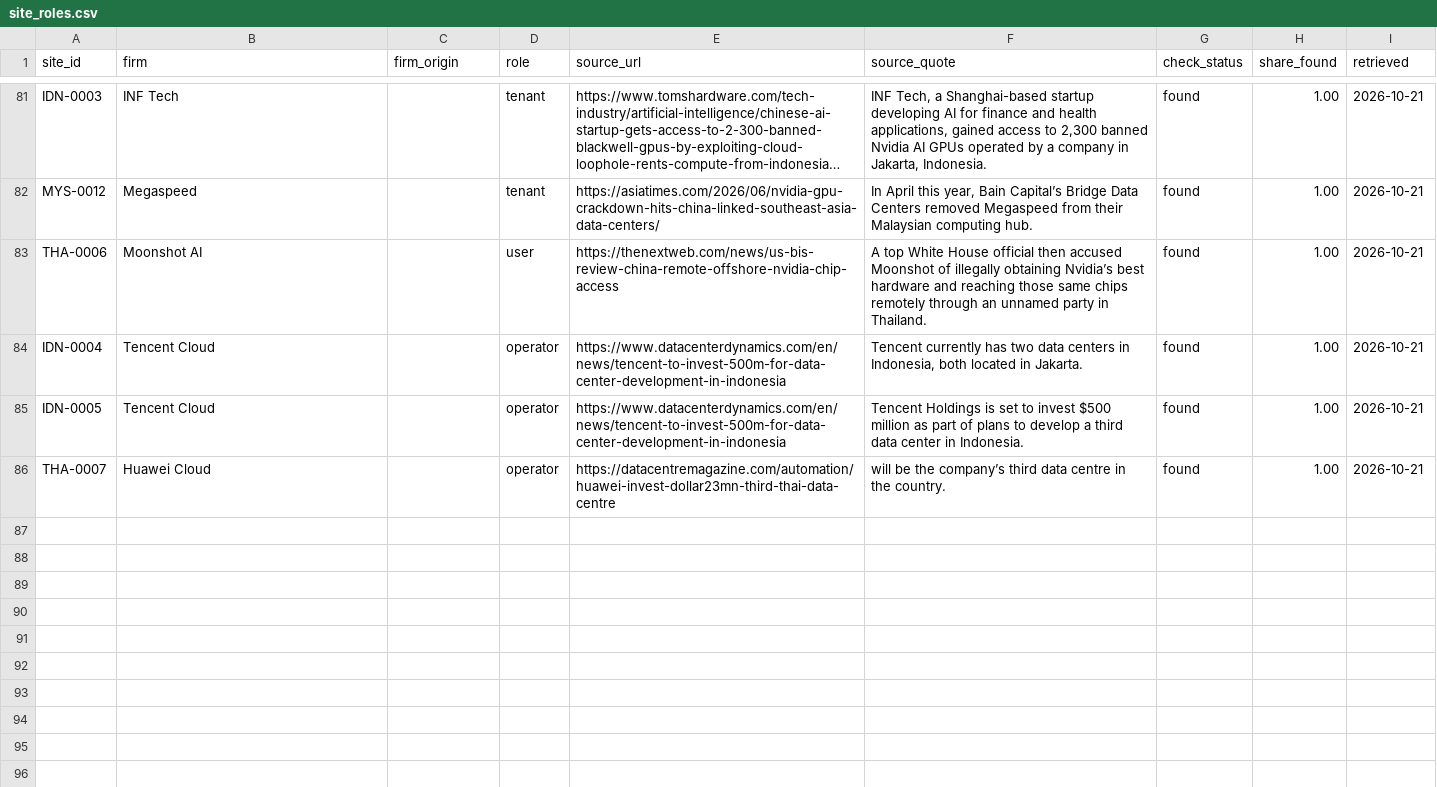
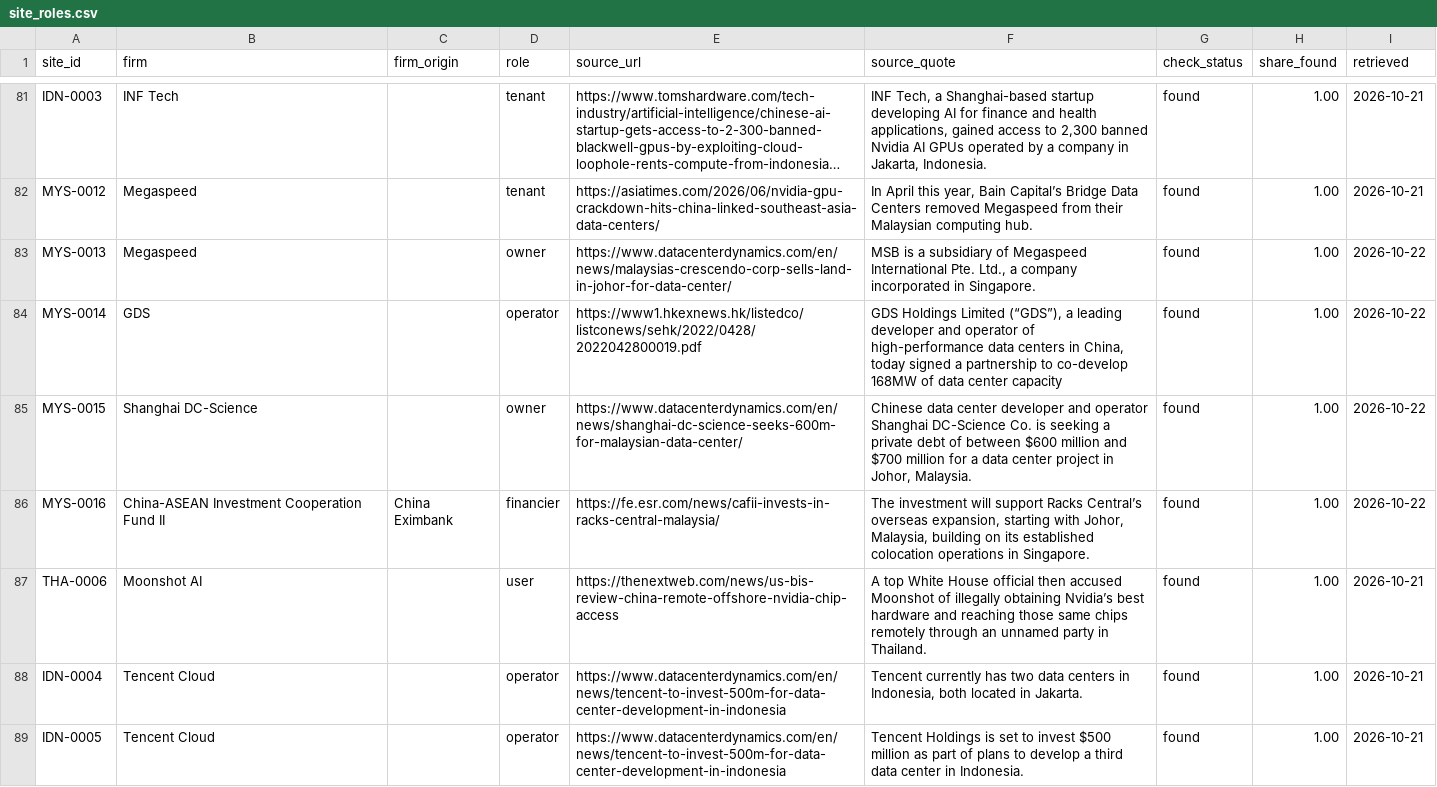
Before and after one commit to newlivehung123123/overseas_data_centres_China, a CSV file: data/site_roles.csv, drawn as a sheet; only a part is shown, gaps mark what is left out; the shorter side is filled out with more unchanged rows; long unchanged cells end in …; the diff names each change by its address in the sheet, - before the commit and + after, or states it on an @@ line.

```diff
--- a/data/site_roles.csv
+++ b/data/site_roles.csv
+row 83: MYS-0013 | Megaspeed |  | owner | https://www.datacenterdynamics.com/en/news/malaysias-crescendo-corp-sells-land-in-johor-for-data-center/ | MSB is a subsidiary of Megaspeed International Pte. Ltd., a company incorporated in Singapore. | found | 1.00 | 2026-10-22
+row 84: MYS-0014 | GDS |  | operator | https://www1.hkexnews.hk/listedco/listconews/sehk/2022/0428/2022042800019.pdf | GDS Holdings Limited (“GDS”), a leading developer and operator of high-performance data centers in China, today signed a partnership to co-develop 168MW of data center capacity | found | 1.00 | 2026-10-22
+row 85: MYS-0015 | Shanghai DC-Science |  | owner | https://www.datacenterdynamics.com/en/news/shanghai-dc-science-seeks-600m-for-malaysian-data-center/ | Chinese data center developer and operator Shanghai DC-Science Co. is seeking a private debt of between $600 million and $700 million for a data center project in Johor, Malaysia. | found | 1.00 | 2026-10-22
+row 86: MYS-0016 | China-ASEAN Investment Cooperation Fund II | China Eximbank | financier | https://fe.esr.com/news/cafii-invests-in-racks-central-malaysia/ | The investment will support Racks Central’s overseas expansion, starting with Johor, Malaysia, building on its established colocation operations in Singapore. | found | 1.00 | 2026-10-22
```
Also changed, not shown: config/site_capacity.csv, config/site_roles.csv, 21 other files.
